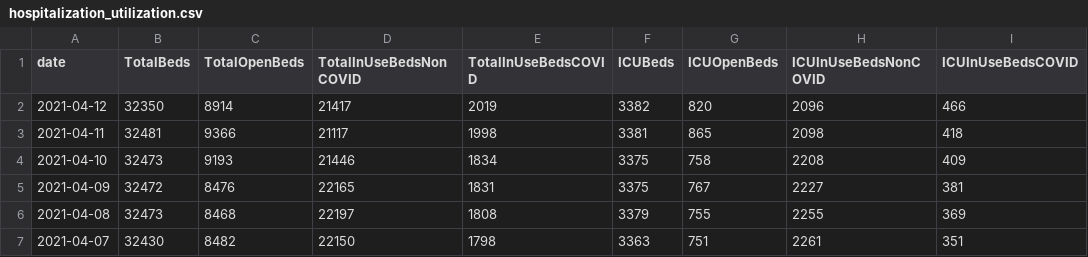
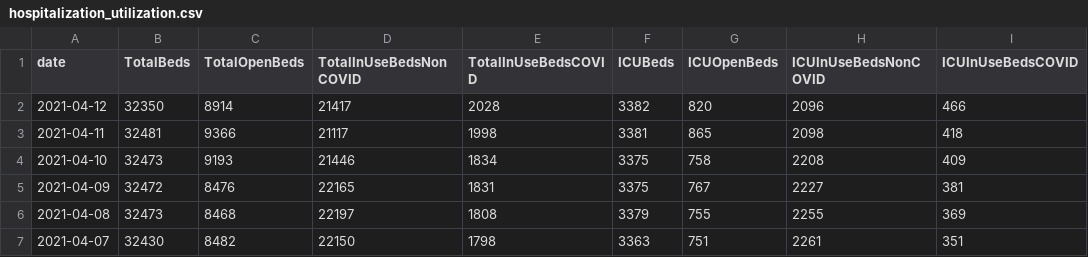
Before and after one commit to cmaimone/idph_covid_data, a CSV file: current_data/hospitalization_utilization.csv, drawn as a sheet; only a part is shown; the diff names each change by its address in the sheet, - before the commit and + after, or states it on an @@ line.

```diff
--- a/current_data/hospitalization_utilization.csv
+++ b/current_data/hospitalization_utilization.csv
-E2 (TotalInUseBedsCOVID): 2019
+E2 (TotalInUseBedsCOVID): 2028
```
Also changed, not shown: 1 other file.
